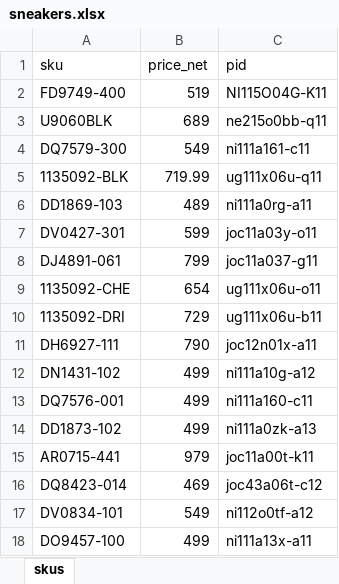
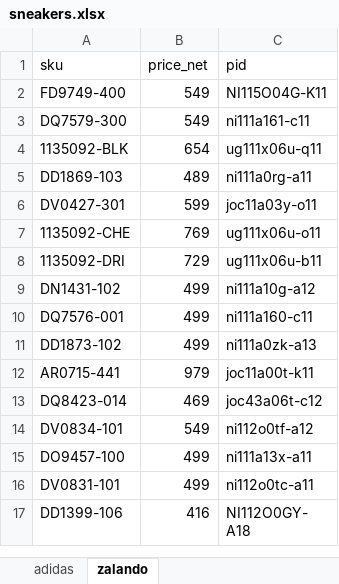
Before and after one commit to nudam00/BestSizeChecker, an Excel workbook: input/sneakers.xlsx, sheet zalando, drawn as a sheet; only a part is shown; the shorter side is filled out with more unchanged rows; values as stored, in another font and other column widths than the file's, no borders; conditional formats not drawn; removed rows and columns are numbered as before the commit, all else as after; the diff covers the shown part only; the diff names each change by its address in the sheet, - before the commit and + after, or states it on an @@ line.

```diff
--- a/input/sneakers.xlsx (sheet zalando)
+++ b/input/sneakers.xlsx (sheet zalando)
-sheet tab: skus
+sheet tab: zalando
+sheet tab: adidas
-B2 (price_net): 519
+B2 (price_net): 549
-row 3: U9060BLK | 689 | ne215o0bb-q11
-B4 (price_net): 719.99
+B4 (price_net): 654
-row 8: DJ4891-061 | 799 | joc11a037-g11
-B7 (price_net): 654
+B7 (price_net): 769
-row 11: DH6927-111 | 790 | joc12n01x-a11
```
Also changed, not shown: 16 added rows, 11 removed rows and 3 edited cells elsewhere in this sheet, output/sizes.xlsx, 8 other files.
